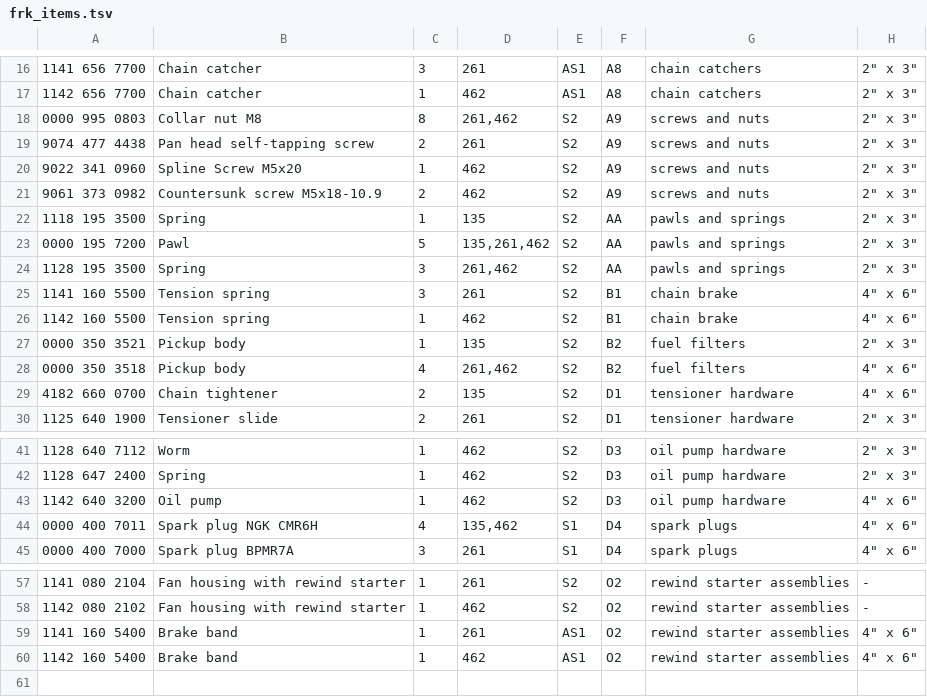
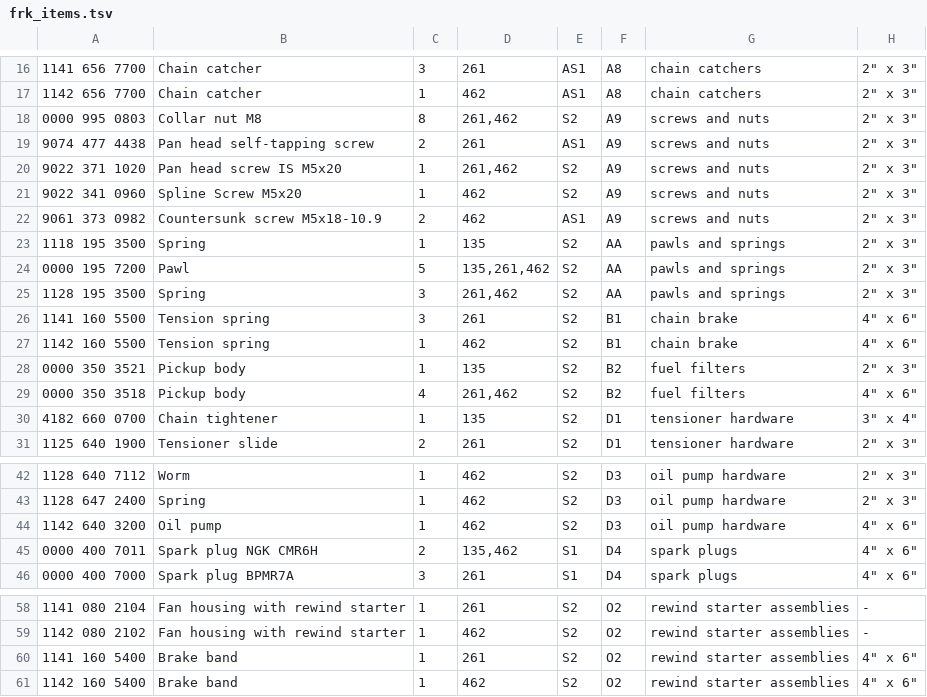
Before and after one commit to rduncangt/frk-management, a TSV file: frk_items.tsv, drawn as a sheet; only a part is shown, gaps mark what is left out; addresses are those after the commit; the diff names each change by its address in the sheet, - before the commit and + after, or states it on an @@ line.

Commit message:
Update FRK item counts, supervision, and pan-head screw

```diff
--- a/frk_items.tsv
+++ b/frk_items.tsv
-E19: S2
+E19: AS1
+row 20: 9022 371 1020 | Pan head screw IS M5x20 | 1 | 261,462 | S2 | A9 | screws and nuts | 2" x 3"
-E22: S2
+E22: AS1
-C30: 2
+C30: 1
-H30: 4" x 6"
+H30: 3" x 4"
-C45: 4
+C45: 2
-E60:E61: AS1
+E60:E61: S2
```
Also changed, not shown: 2 other files.
